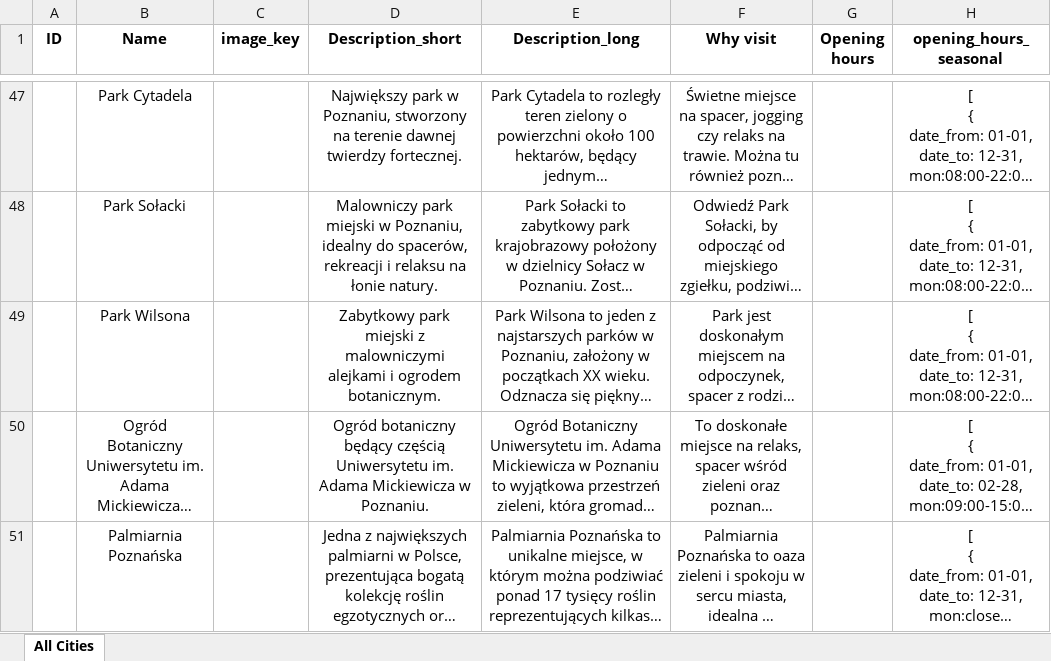
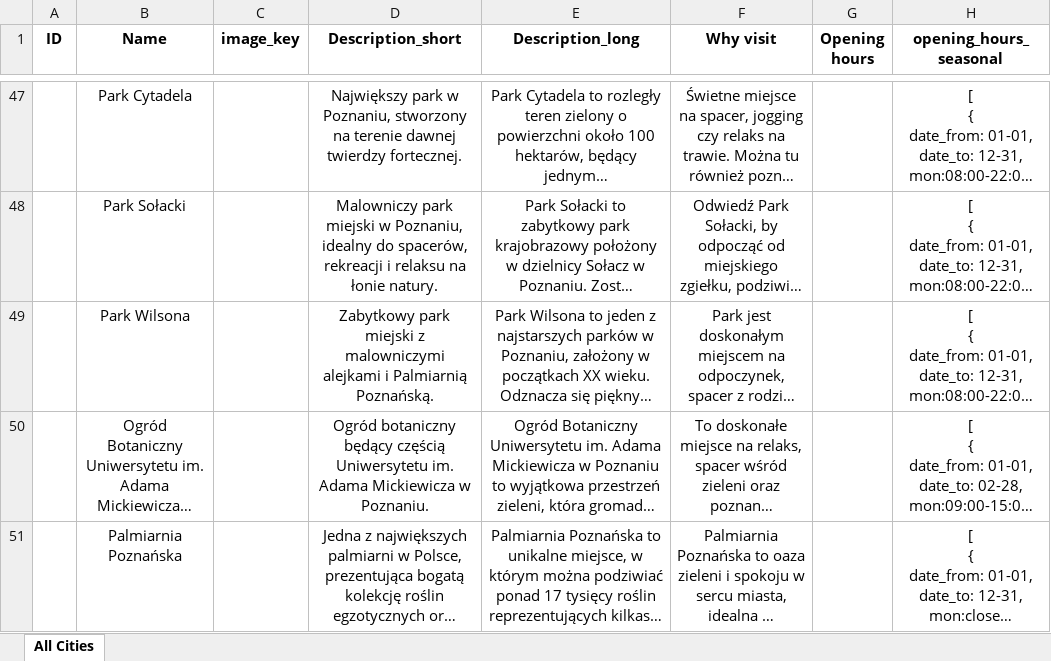
Before and after one commit to karolinasobotkiewicz-cyber/travel-planner-backend, an Excel workbook: data/multi_city_attractions.xlsx, sheet All Cities, drawn as a sheet; only a part is shown, gaps mark what is left out; long unchanged cells end in …; values as stored, in another font and other column widths than the file's, no borders; the diff covers the shown part only; the diff names each change by its address in the sheet, - before the commit and + after, or states it on an @@ line.

```diff
--- a/data/multi_city_attractions.xlsx (sheet All Cities)
+++ b/data/multi_city_attractions.xlsx (sheet All Cities)
-D49 (Description_short): …alejkami i ogrodem botanicznym.
+D49 (Description_short): …alejkami i Palmiarnią Poznańską.
```
Also changed, not shown: 4 edited cells elsewhere in this sheet, 6 other files.
